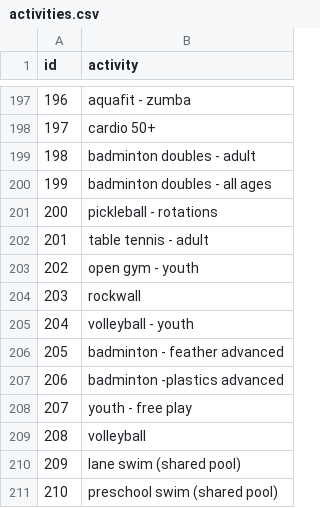
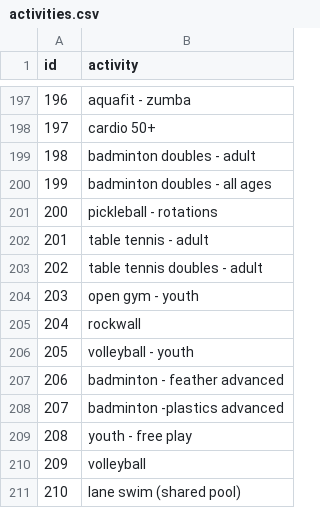
Before and after one commit to pgaskin/orec2, a CSV file: activities.csv, drawn as a sheet; only a part is shown, gaps mark what is left out; the shorter side is filled out with more unchanged rows; addresses are those after the commit; the diff names each change by its address in the sheet, - before the commit and + after, or states it on an @@ line.

```diff
--- a/activities.csv
+++ b/activities.csv
+row 203: 202 | table tennis doubles - adult
@@ column A (id) renumbered from row 204 down @@
```
Also changed, not shown: facilities.csv, schedule_groups.csv, 2 other files.
